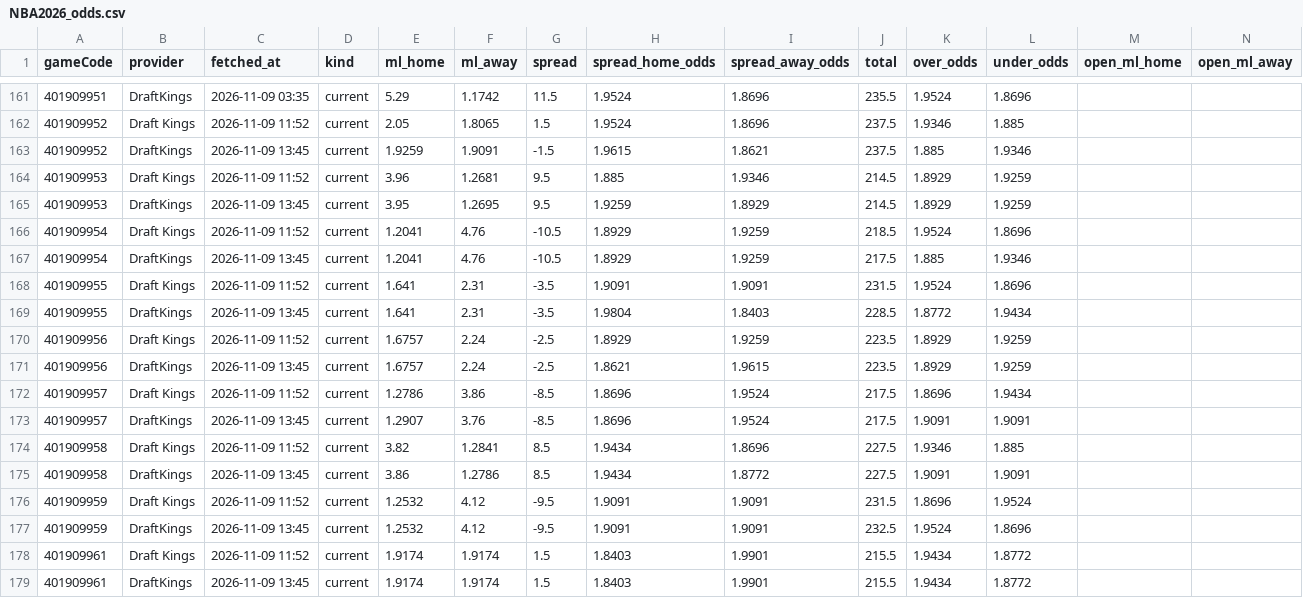
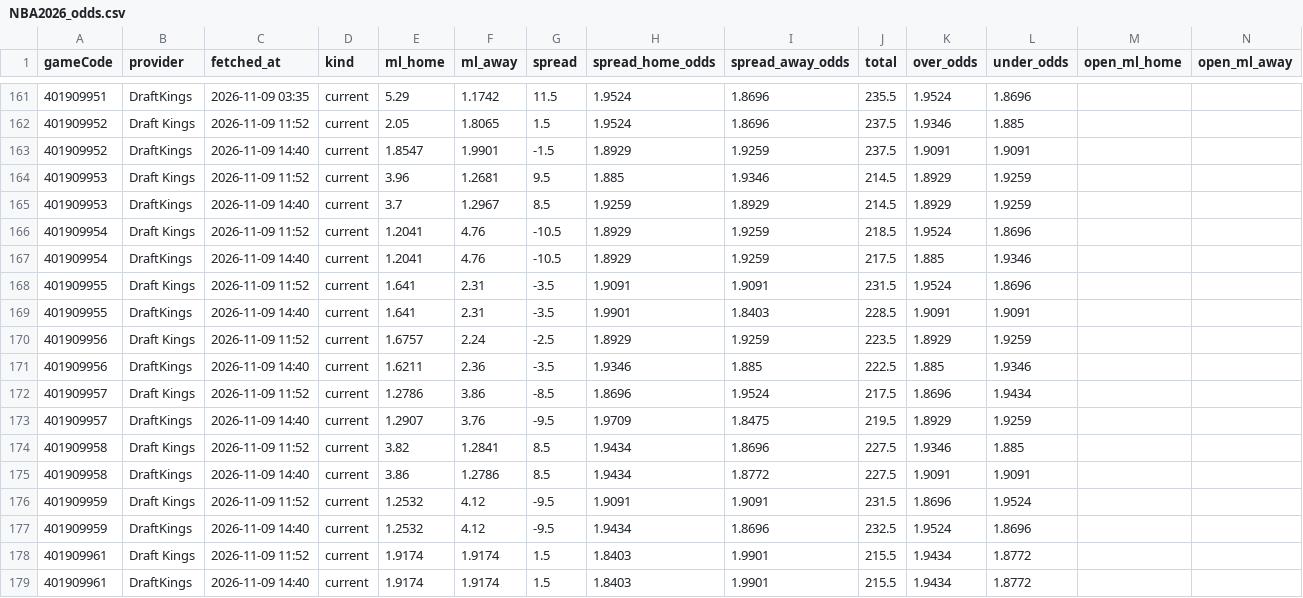
Before and after one commit to tsiamis3/o-dimarxos, a CSV file: data/raw/NBA2026_odds.csv, drawn as a sheet; only a part is shown, gaps mark what is left out; removed rows and columns are numbered as before the commit, all else as after; rows hold the shown columns only; the diff names each change by its address in the sheet, - before the commit and + after, or states it on an @@ line.

```diff
--- a/data/raw/NBA2026_odds.csv
+++ b/data/raw/NBA2026_odds.csv
-C163 (fetched_at): 2026-11-09 13:45
+C163 (fetched_at): 2026-11-09 14:40
-E163 (ml_home): 1.9259
+E163 (ml_home): 1.8547
-F163 (ml_away): 1.9091
+F163 (ml_away): 1.9901
-H163 (spread_home_odds): 1.9615
+H163 (spread_home_odds): 1.8929
-I163 (spread_away_odds): 1.8621
+I163 (spread_away_odds): 1.9259
-K163 (over_odds): 1.885
+K163 (over_odds): 1.9091
-L163 (under_odds): 1.9346
+L163 (under_odds): 1.9091
-C165 (fetched_at): 2026-11-09 13:45
+C165 (fetched_at): 2026-11-09 14:40
-E165 (ml_home): 3.95
+E165 (ml_home): 3.7
-F165 (ml_away): 1.2695
+F165 (ml_away): 1.2967
-G165 (spread): 9.5
+G165 (spread): 8.5
-C167 (fetched_at): 2026-11-09 13:45
+C167 (fetched_at): 2026-11-09 14:40
-C169 (fetched_at): 2026-11-09 13:45
+C169 (fetched_at): 2026-11-09 14:40
-H169 (spread_home_odds): 1.9804
+H169 (spread_home_odds): 1.9901
-K169 (over_odds): 1.8772
+K169 (over_odds): 1.9091
-L169 (under_odds): 1.9434
+L169 (under_odds): 1.9091
-row 171: 401909956 | DraftKings | 2026-11-09 13:45 | current | 1.6757 | 2.24 | -2.5 | 1.8621 | 1.9615 | 223.5 | 1.8929 | 1.9259
+row 171: 401909956 | DraftKings | 2026-11-09 14:40 | current | 1.6211 | 2.36 | -3.5 | 1.9346 | 1.885 | 222.5 | 1.885 | 1.9346
-C173 (fetched_at): 2026-11-09 13:45
+C173 (fetched_at): 2026-11-09 14:40
-G173 (spread): -8.5
+G173 (spread): -9.5
-H173 (spread_home_odds): 1.8696
+H173 (spread_home_odds): 1.9709
-I173 (spread_away_odds): 1.9524
+I173 (spread_away_odds): 1.8475
-J173 (total): 217.5
+J173 (total): 219.5
-K173 (over_odds): 1.9091
+K173 (over_odds): 1.8929
-L173 (under_odds): 1.9091
+L173 (under_odds): 1.9259
-C175 (fetched_at): 2026-11-09 13:45
+C175 (fetched_at): 2026-11-09 14:40
-C177 (fetched_at): 2026-11-09 13:45
+C177 (fetched_at): 2026-11-09 14:40
-H177 (spread_home_odds): 1.9091
+H177 (spread_home_odds): 1.9434
-I177 (spread_away_odds): 1.9091
+I177 (spread_away_odds): 1.8696
-C179 (fetched_at): 2026-11-09 13:45
+C179 (fetched_at): 2026-11-09 14:40
```
Also changed, not shown: data/predictions/NBA_edge.csv, data/raw/NBA_injuries.csv, 1 other file.
